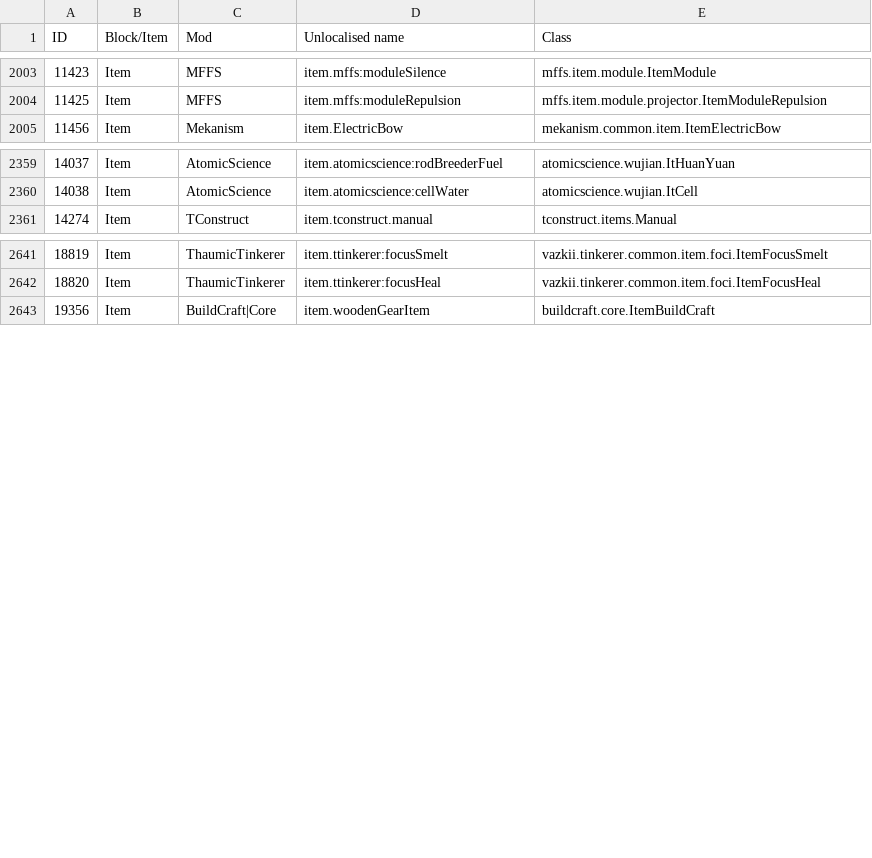
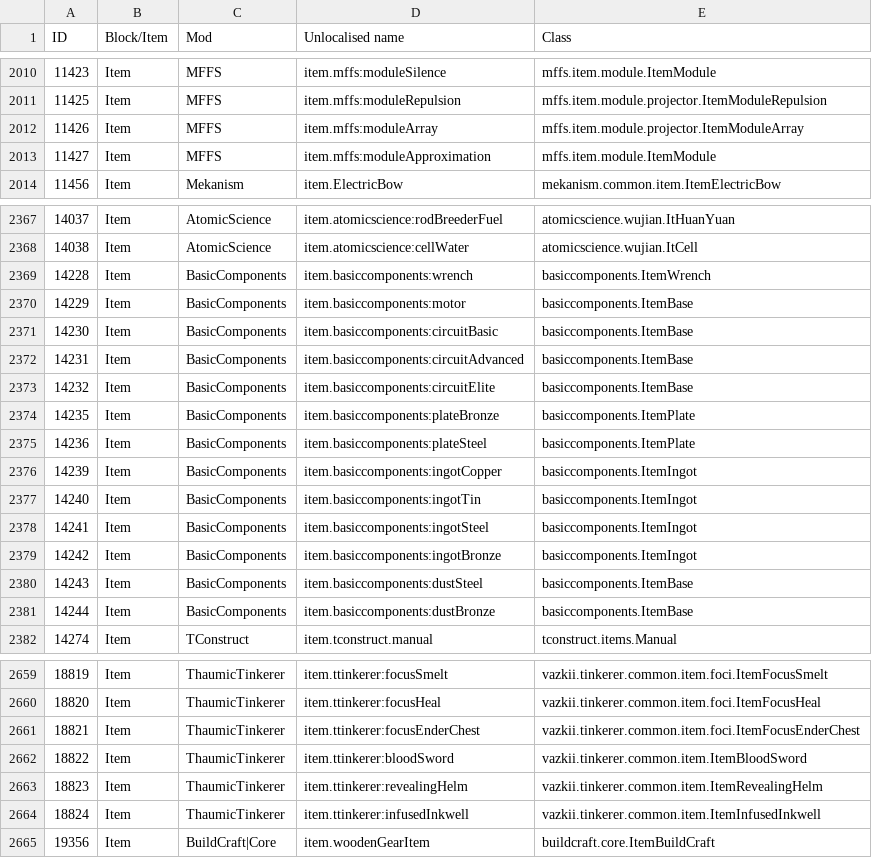
Before and after one commit to KirinDave/ResonantRise, a CSV file: IDMaps/item.csv, drawn as a sheet; only a part is shown, gaps mark what is left out; the diff covers the shown part only.

```diff
--- a/IDMaps/item.csv
+++ b/IDMaps/item.csv
@@ -2004,2 +2011,4 @@ ID,Block/Item,Mod,Unlocalised name,Class
 11425,Item,MFFS,item.mffs:moduleRepulsion,mffs.item.module.projector.ItemModuleRepulsion
+11426,Item,MFFS,item.mffs:moduleArray,mffs.item.module.projector.ItemModuleArray
+11427,Item,MFFS,item.mffs:moduleApproximation,mffs.item.module.ItemModule
 11456,Item,Mekanism,item.ElectricBow,mekanism.common.item.ItemElectricBow
@@ -2360,2 +2368,15 @@ ID,Block/Item,Mod,Unlocalised name,Class
 14038,Item,AtomicScience,item.atomicscience:cellWater,atomicscience.wujian.ItCell
+14228,Item,BasicComponents,item.basiccomponents:wrench,basiccomponents.ItemWrench
+14229,Item,BasicComponents,item.basiccomponents:motor,basiccomponents.ItemBase
+14230,Item,BasicComponents,item.basiccomponents:circuitBasic,basiccomponents.ItemBase
+14231,Item,BasicComponents,item.basiccomponents:circuitAdvanced,basiccomponents.ItemBase
+14232,Item,BasicComponents,item.basiccomponents:circuitElite,basiccomponents.ItemBase
+14235,Item,BasicComponents,item.basiccomponents:plateBronze,basiccomponents.ItemPlate
+14236,Item,BasicComponents,item.basiccomponents:plateSteel,basiccomponents.ItemPlate
+14239,Item,BasicComponents,item.basiccomponents:ingotCopper,basiccomponents.ItemIngot
+14240,Item,BasicComponents,item.basiccomponents:ingotTin,basiccomponents.ItemIngot
+14241,Item,BasicComponents,item.basiccomponents:ingotSteel,basiccomponents.ItemIngot
+14242,Item,BasicComponents,item.basiccomponents:ingotBronze,basiccomponents.ItemIngot
+14243,Item,BasicComponents,item.basiccomponents:dustSteel,basiccomponents.ItemBase
+14244,Item,BasicComponents,item.basiccomponents:dustBronze,basiccomponents.ItemBase
 14274,Item,TConstruct,item.tconstruct.manual,tconstruct.items.Manual
@@ -2642,2 +2660,6 @@ ID,Block/Item,Mod,Unlocalised name,Class
 18820,Item,ThaumicTinkerer,item.ttinkerer:focusHeal,vazkii.tinkerer.common.item.foci.ItemFocusHeal
+18821,Item,ThaumicTinkerer,item.ttinkerer:focusEnderChest,vazkii.tinkerer.common.item.foci.ItemFocusEnderChest
+18822,Item,ThaumicTinkerer,item.ttinkerer:bloodSword,vazkii.tinkerer.common.item.ItemBloodSword
+18823,Item,ThaumicTinkerer,item.ttinkerer:revealingHelm,vazkii.tinkerer.common.item.ItemRevealingHelm
+18824,Item,ThaumicTinkerer,item.ttinkerer:infusedInkwell,vazkii.tinkerer.common.item.ItemInfusedInkwell
 19356,Item,BuildCraft|Core,item.woodenGearItem,buildcraft.core.ItemBuildCraft
```
Also changed, not shown: 12 added rows, 2 removed rows and 35 edited cells elsewhere in this file, 12 other files.
